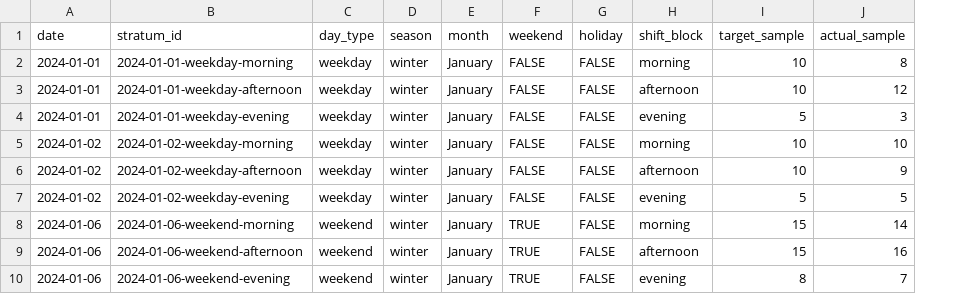
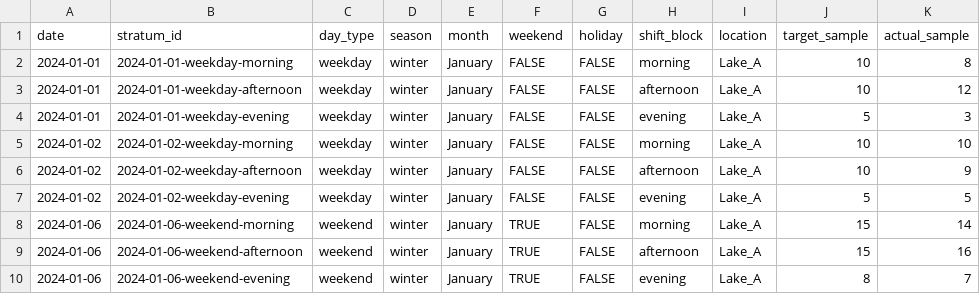
Before and after one commit to chrischizinski/tidycreel, a CSV file: inst/extdata/toy_calendar.csv, drawn as a sheet; the diff names each change by its address in the sheet, - before the commit and + after, or states it on an @@ line.

```diff
--- a/inst/extdata/toy_calendar.csv
+++ b/inst/extdata/toy_calendar.csv
+column I (location), rows 2-10: all Lake_A
```
Also changed, not shown: inst/extdata/toy_counts.csv, inst/extdata/toy_interviews.csv, 40 other files.
